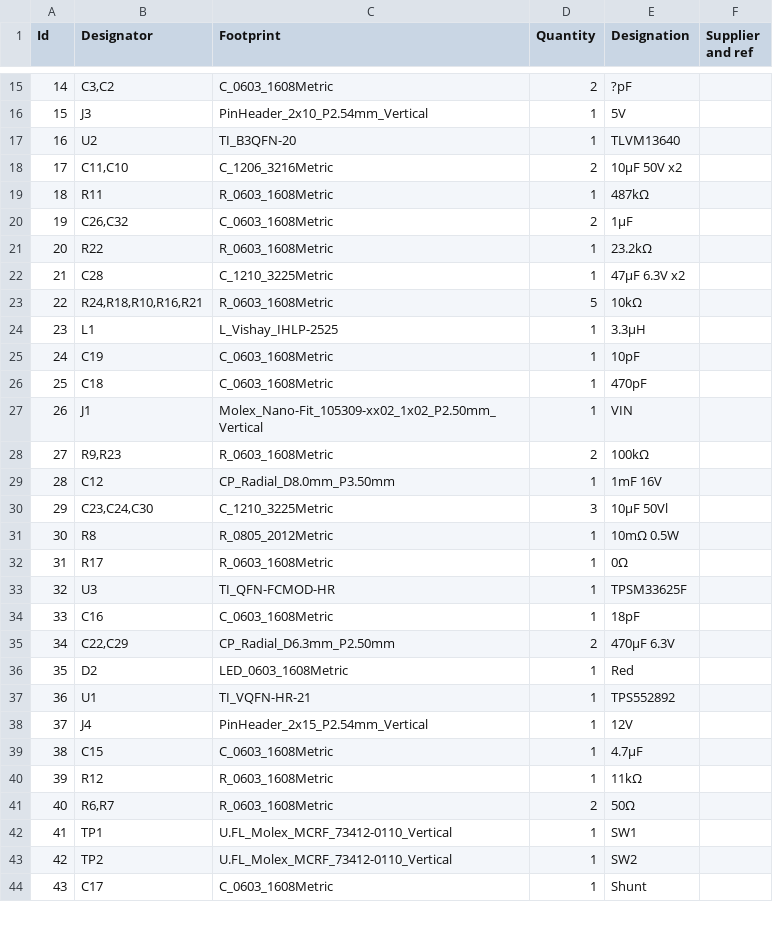
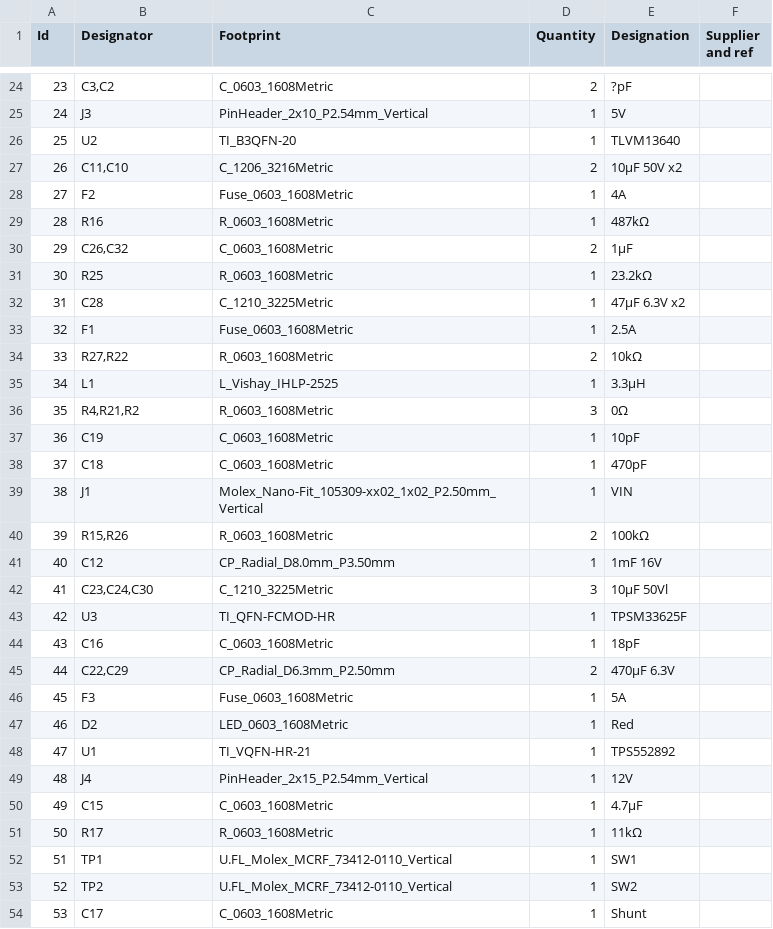
Before and after one commit to BlockWorker/ModularAudio, a CSV file: BasePower/BasePower.csv, drawn as a sheet; only a part is shown, gaps mark what is left out; removed rows and columns are numbered as before the commit, all else as after; the diff covers the shown part only; the diff names each change by its address in the sheet, - before the commit and + after, or states it on an @@ line.

```diff
--- a/BasePower/BasePower.csv
+++ b/BasePower/BasePower.csv
@@ column A (Id) renumbered from row 17 down @@
@@ row 3 moved to row 28: 27 @@
-B29 (Designator): R11
+B29 (Designator): R16
-B31 (Designator): R22
+B31 (Designator): R25
@@ row 4 moved to row 33: 32 @@
-B34 (Designator): R24,R18,R10,R16,R21
+B34 (Designator): R27,R22
-D34 (Quantity): 5
+D34 (Quantity): 2
+row 36: 35 | R4,R21,R2 | R_0603_1608Metric | 3 | 0Ω
-B40 (Designator): R9,R23
+B40 (Designator): R15,R26
-row 31: 30 | R8 | R_0805_2012Metric | 1 | 10mΩ 0.5W
-row 32: 31 | R17 | R_0603_1608Metric | 1 | 0Ω
@@ row 2 moved to row 46: 45 @@
-B51 (Designator): R12
+B51 (Designator): R17
-row 41: 40 | R6,R7 | R_0603_1608Metric | 2 | 50Ω
```
Also changed, not shown: 17 added rows, 4 removed rows and 3 edited cells elsewhere in this file, 25 other files.
